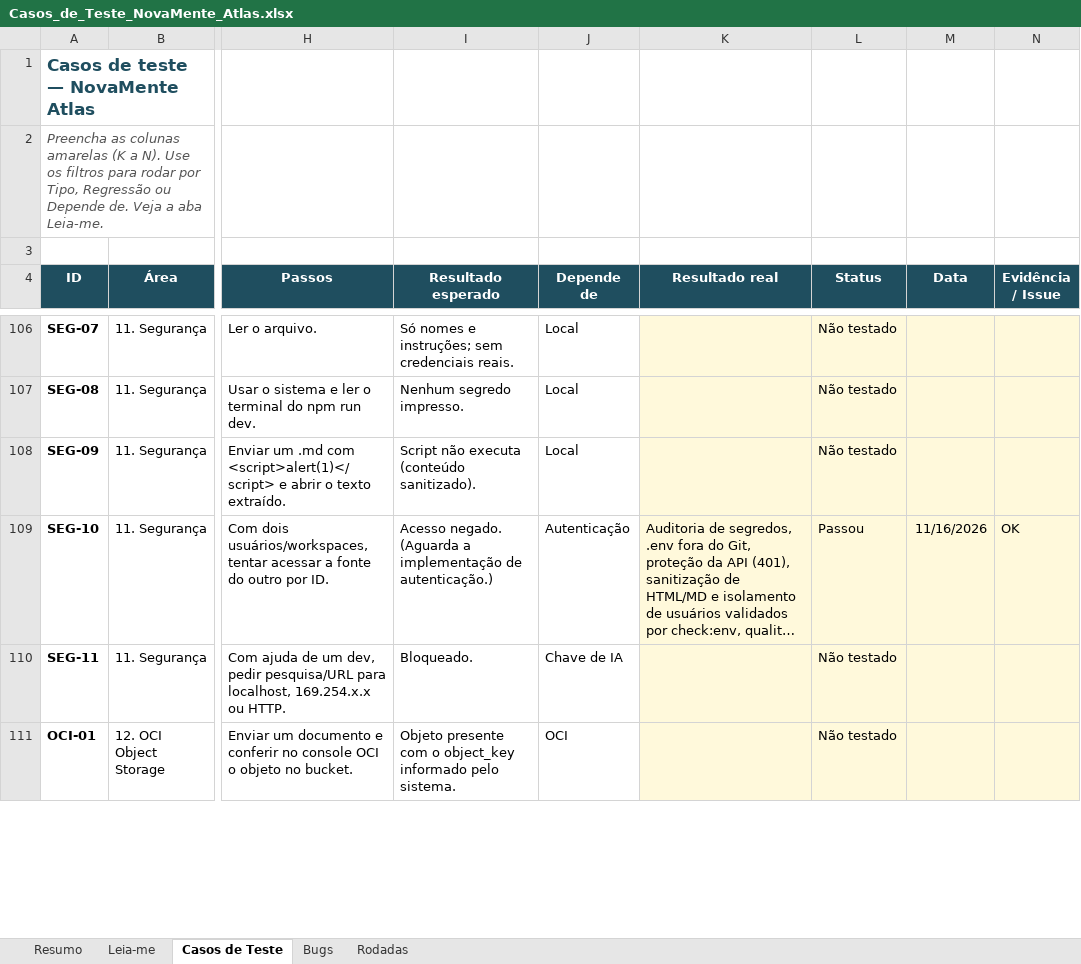
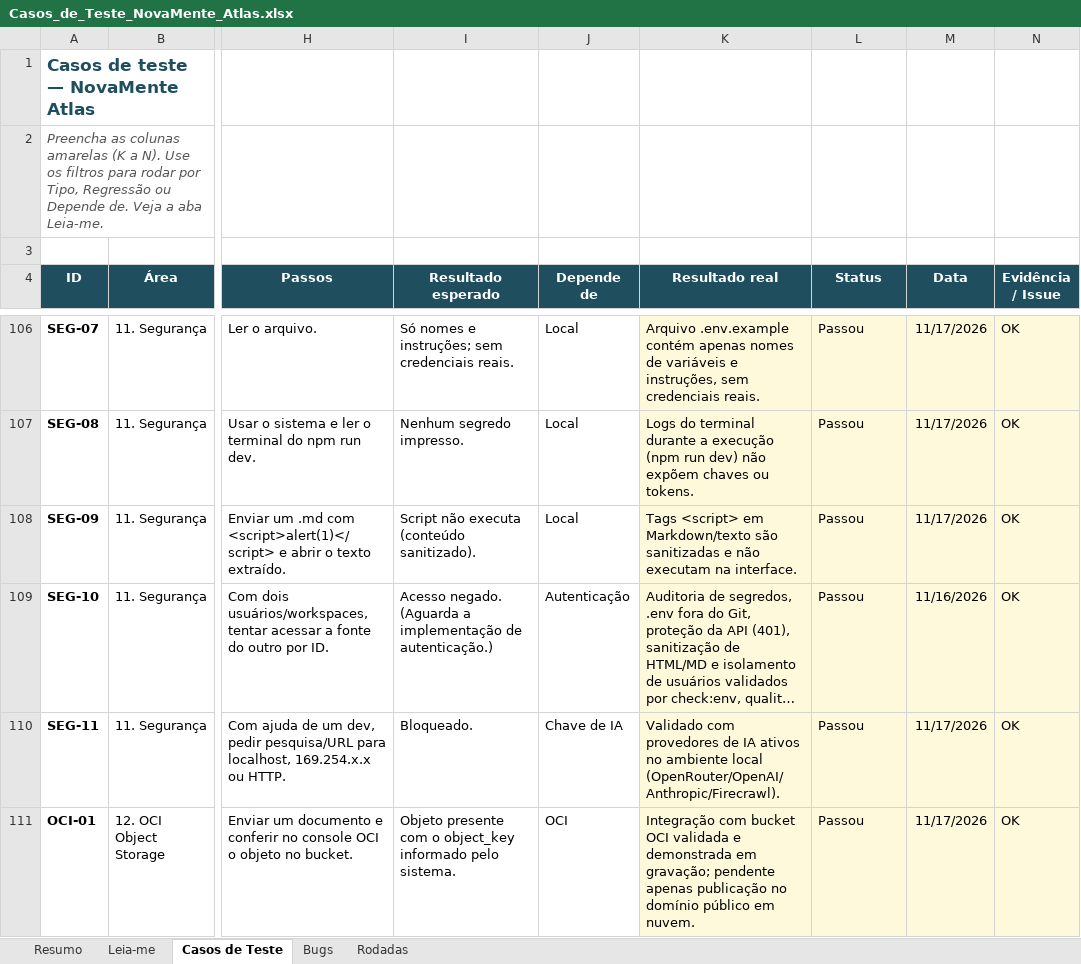
Before and after one commit to Oracle-hackatom-g10-team-4/Nova-mente-Solution, an Excel workbook: docs/qa/Casos_de_Teste_NovaMente_Atlas.xlsx, sheet Casos de Teste, drawn as a sheet; only a part is shown, gaps mark what is left out; long unchanged cells end in …; values as stored, in another font and other column widths than the file's, no borders; conditional formats not drawn; the diff covers the shown part only; the diff names each change by its address in the sheet, - before the commit and + after, or states it on an @@ line.

```diff
--- a/docs/qa/Casos_de_Teste_NovaMente_Atlas.xlsx (sheet Casos de Teste)
+++ b/docs/qa/Casos_de_Teste_NovaMente_Atlas.xlsx (sheet Casos de Teste)
-K106 (Resultado real): (empty)
+K106 (Resultado real): Arquivo .env.example contém apenas nomes de variáveis e instruções, sem credenciais reais.
-L106:L108 (Status): Não testado
+L106:L108 (Status): Passou
-M106:M108 (Data): (empty)
+M106:M108 (Data): 11/17/2026
-N106:N108 (Evidência / Issue): (empty)
+N106:N108 (Evidência / Issue): OK
-K107 (Resultado real): (empty)
+K107 (Resultado real): Logs do terminal durante a execução (npm run dev) não expõem chaves ou tokens.
-K108 (Resultado real): (empty)
+K108 (Resultado real): Tags <script> em Markdown/texto são sanitizadas e não executam na interface.
-K110 (Resultado real): (empty)
+K110 (Resultado real): Validado com provedores de IA ativos no ambiente local (OpenRouter/OpenAI/Anthropic/Firecrawl).
-L110:L111 (Status): Não testado
+L110:L111 (Status): Passou
-M110:M111 (Data): (empty)
+M110:M111 (Data): 11/17/2026
-N110:N111 (Evidência / Issue): (empty)
+N110:N111 (Evidência / Issue): OK
-K111 (Resultado real): (empty)
+K111 (Resultado real): Integração com bucket OCI validada e demonstrada em gravação; pendente apenas publicação no domínio público em nuvem.
```
Also changed, not shown: 221 edited cells and cell formats elsewhere in this sheet, sheet Resumo, sheet Bugs, 1 other file.
